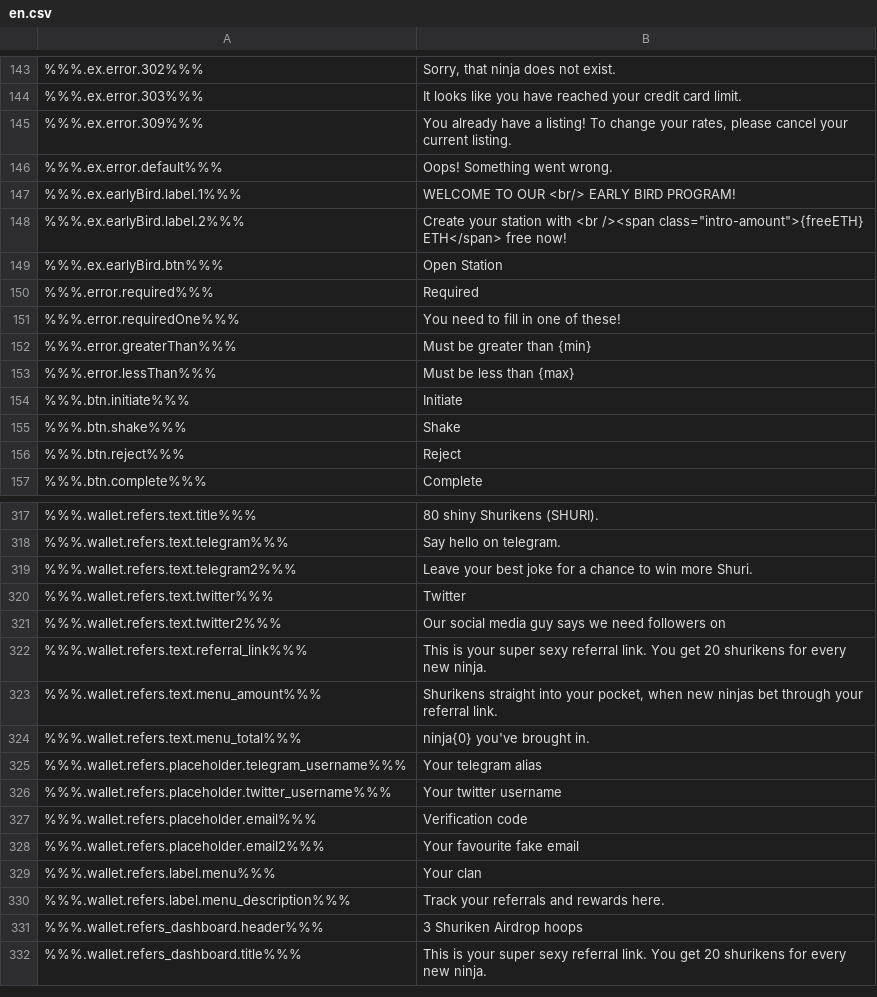
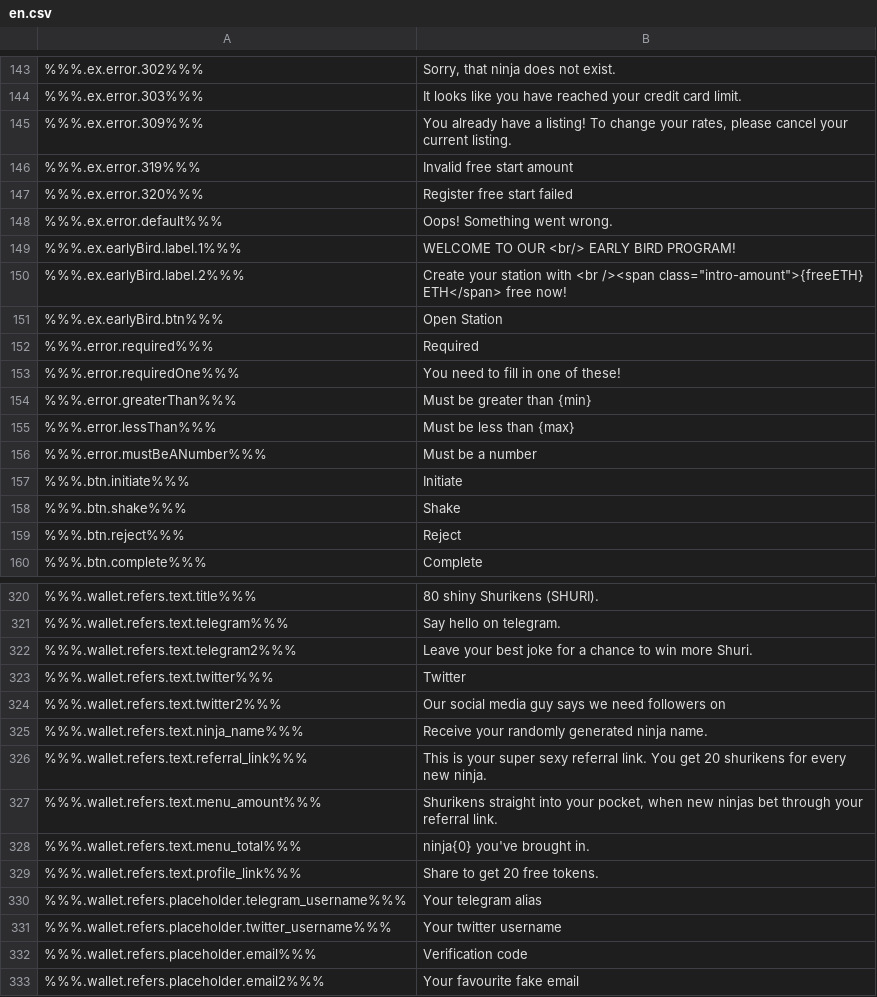
Before and after one commit to ninjadotorg/handshake-i18n, a CSV file: store/en.csv, drawn as a sheet; only a part is shown, gaps mark what is left out; the shorter side is filled out with more unchanged rows; the diff names each change by its address in the sheet, - before the commit and + after, or states it on an @@ line.

```diff
--- a/store/en.csv
+++ b/store/en.csv
+row 146: %%%.ex.error.319%%% | Invalid free start amount
+row 147: %%%.ex.error.320%%% | Register free start failed
+row 156: %%%.error.mustBeANumber%%% | Must be a number
+row 325: %%%.wallet.refers.text.ninja_name%%% | Receive your randomly generated ninja name.
+row 329: %%%.wallet.refers.text.profile_link%%% | Share to get 20 free tokens.
```
Also changed, not shown: 3 other files.
